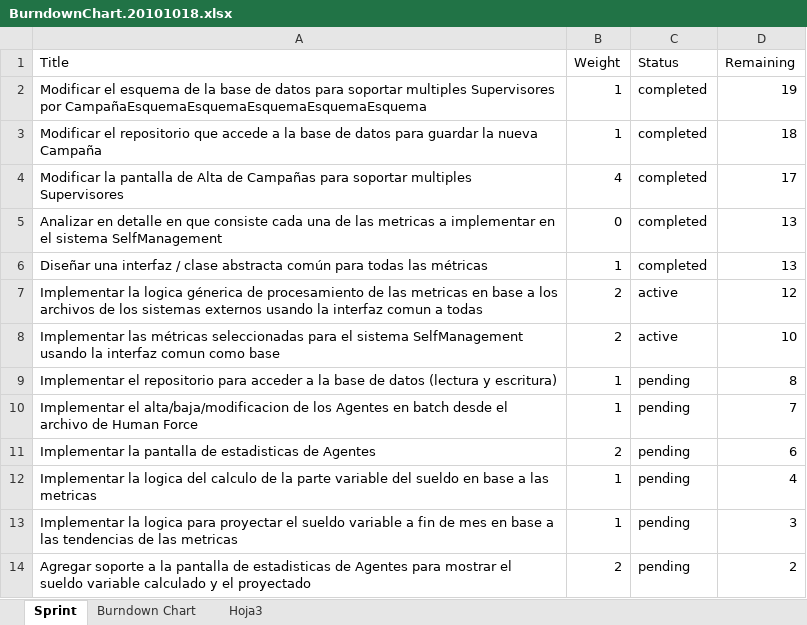
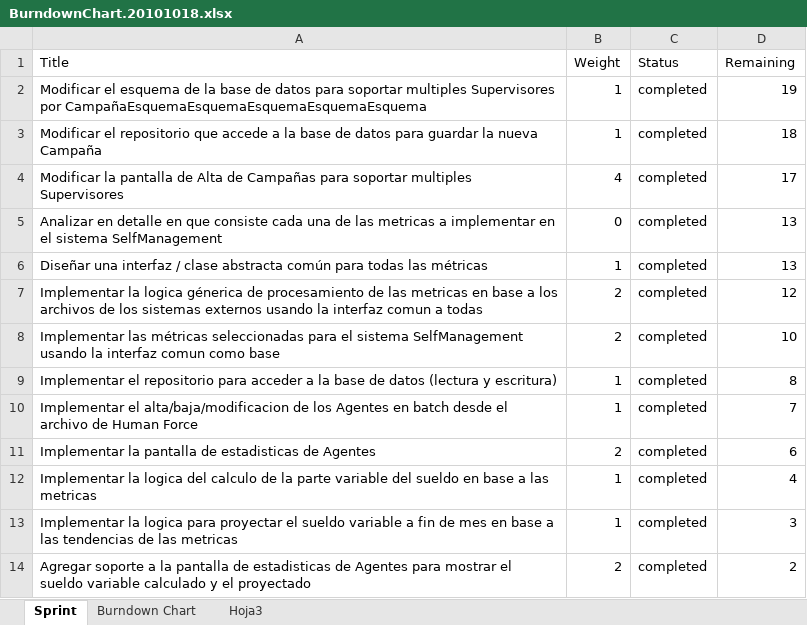
Before and after one commit to ingevy/taller-desarrollo-proyectos-ii-2do-2010, an Excel workbook: meetings/helpers/BurndownChart.20101018.xlsx, sheet Sprint, drawn as a sheet; values as stored, in another font and other column widths than the file's, no borders; table styles not drawn; the diff names each change by its address in the sheet, - before the commit and + after, or states it on an @@ line.

```diff
--- a/meetings/helpers/BurndownChart.20101018.xlsx (sheet Sprint)
+++ b/meetings/helpers/BurndownChart.20101018.xlsx (sheet Sprint)
-C7:C8 (Status): active
+C7:C8 (Status): completed
-C9:C14 (Status): pending
+C9:C14 (Status): completed
```
Also changed, not shown: charts or pictures, meetings/helpers/BurndownChart.20101025.xlsx, 1 other file.
